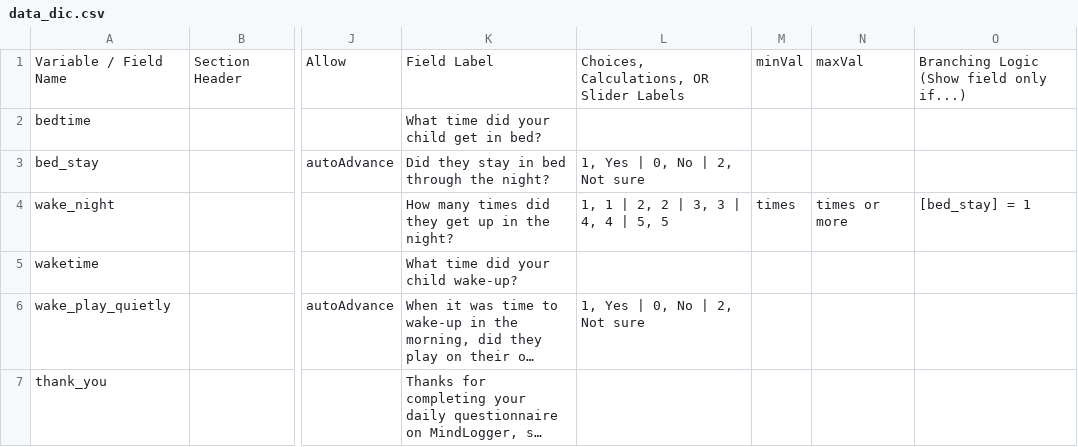
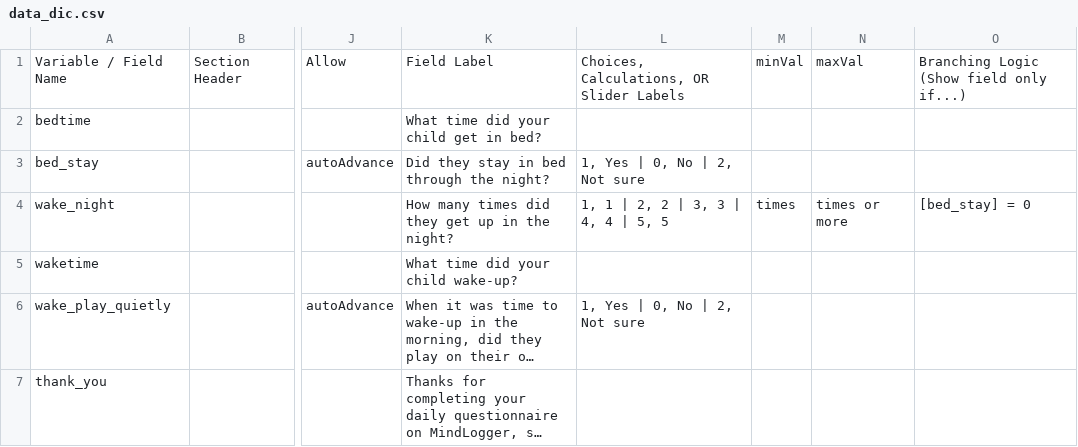
Before and after one commit to hotavocado/GDQ-MK-XX, a CSV file: data_dic.csv, drawn as a sheet; only a part is shown, gaps mark what is left out; long unchanged cells end in …; the diff names each change by its address in the sheet, - before the commit and + after, or states it on an @@ line.

```diff
--- a/data_dic.csv
+++ b/data_dic.csv
-O4: [bed_stay] = 1
+O4: [bed_stay] = 0
```
Also changed, not shown: 1 other file.
